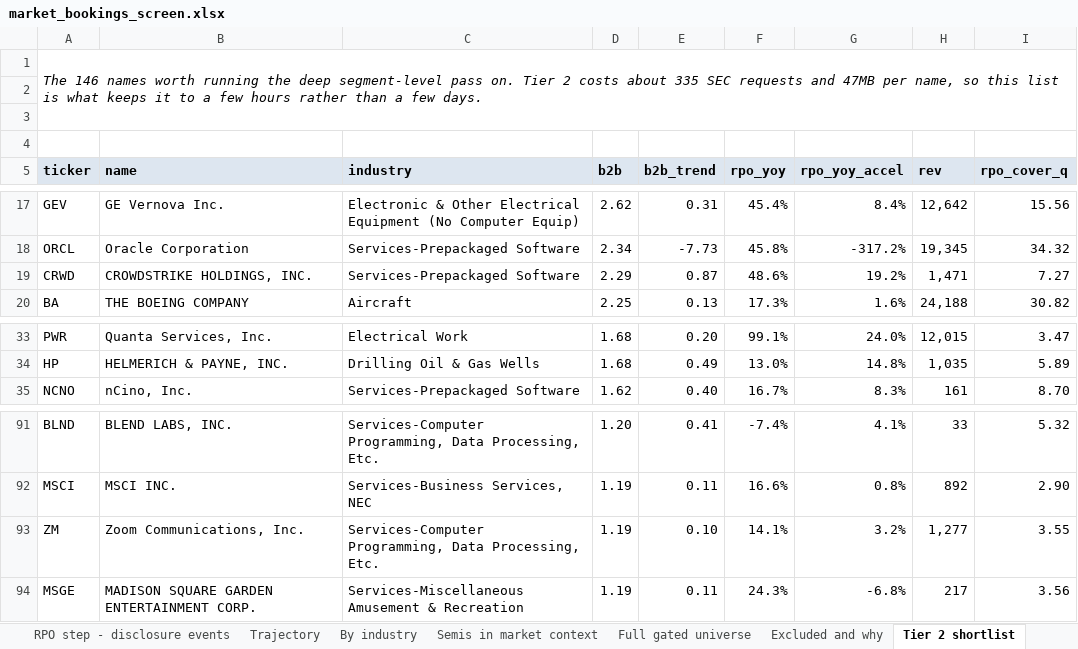
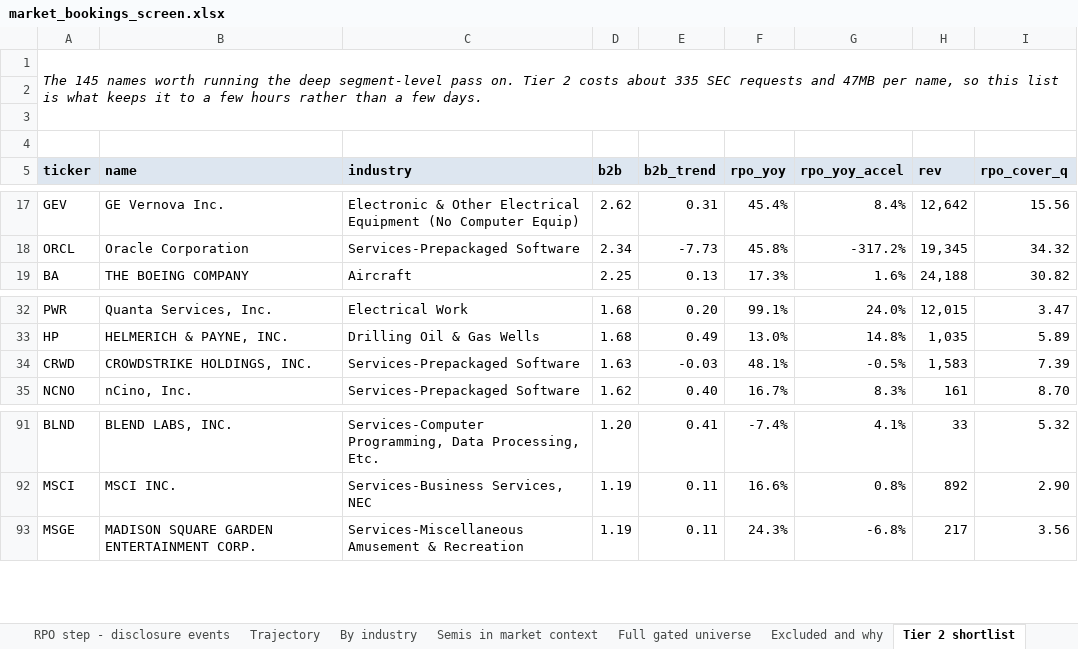
Before and after one commit to shashankrboppidi2/semis-screener, an Excel workbook: results/market_bookings_screen.xlsx, sheet Tier 2 shortlist, drawn as a sheet; only a part is shown, gaps mark what is left out; values as stored, in another font and other column widths than the file's, no borders; conditional formats not drawn; removed rows and columns are numbered as before the commit, all else as after; the diff names each change by its address in the sheet, - before the commit and + after, or states it on an @@ line.

```diff
--- a/results/market_bookings_screen.xlsx (sheet Tier 2 shortlist)
+++ b/results/market_bookings_screen.xlsx (sheet Tier 2 shortlist)
-A1 (ticker): The 146 names worth…
+A1 (ticker): The 145 names worth…
-row 19: CRWD | CROWDSTRIKE HOLDINGS, INC. | Services-Prepackaged Software | 2.29 | 0.87 | 48.6% | 19.2% | 1,471 | 7.27
+row 34: CRWD | CROWDSTRIKE HOLDINGS, INC. | Services-Prepackaged Software | 1.63 | -0.03 | 48.1% | -0.5% | 1,583 | 7.39
-row 93: ZM | Zoom Communications, Inc. | Services-Computer Programming, Data Processing, Etc. | 1.19 | 0.10 | 14.1% | 3.2% | 1,277 | 3.55
```
Also changed, not shown: sheet Full gated universe, sheet Accelerating backlog, sheet Backlog building ahead, sheet By industry, sheet Excluded and why, sheet Trajectory, results/beat_and_raise_screen.xlsx, results/semis_acceleration_screen.xlsx, 9 other files.
